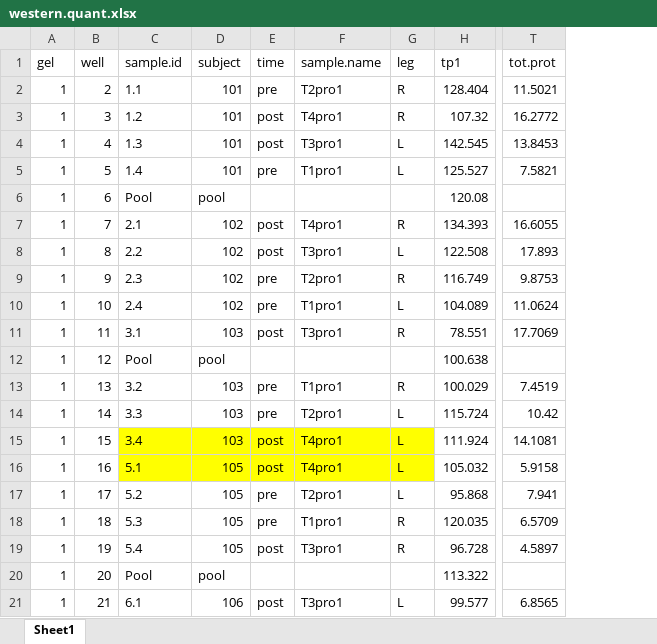
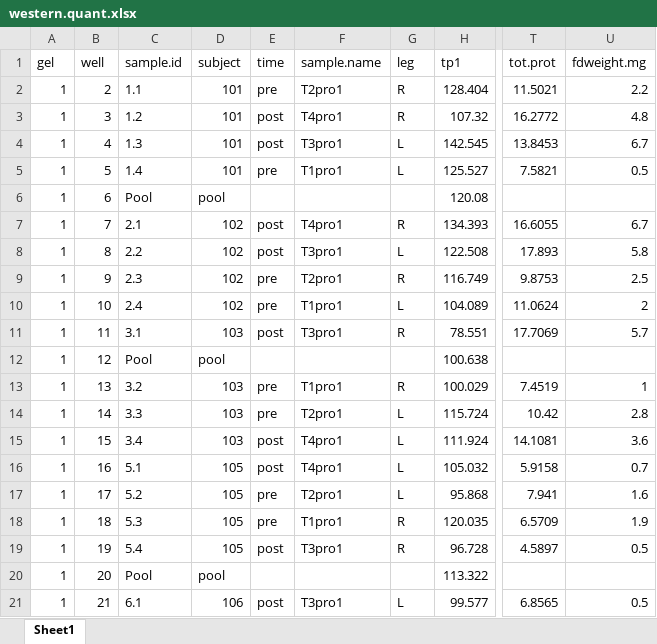
Before and after one commit to Kristianlian/ribose-paper, an Excel workbook: data/protein/western.quant.xlsx, sheet Sheet1, drawn as a sheet; only a part is shown, gaps mark what is left out; values as stored, in another font and other column widths than the file's, no borders; the diff names each change by its address in the sheet, - before the commit and + after, or states it on an @@ line.

```diff
--- a/data/protein/western.quant.xlsx (sheet Sheet1)
+++ b/data/protein/western.quant.xlsx (sheet Sheet1)
+column U (fdweight.mg), rows 2-21: 2.2 | 4.8 | 6.7 | 0.5 |  | 6.7 | 5.8 | 2.5 | 2 | 5.7 |  | 1 | 2.8 | 3.6 | 0.7 | 1.6 | 1.9 | 0.5 |  | 0.5
-C15:G16 fill: #FFFF00
+C15:G16 fill: none
```
Also changed, not shown: 1 other file.
